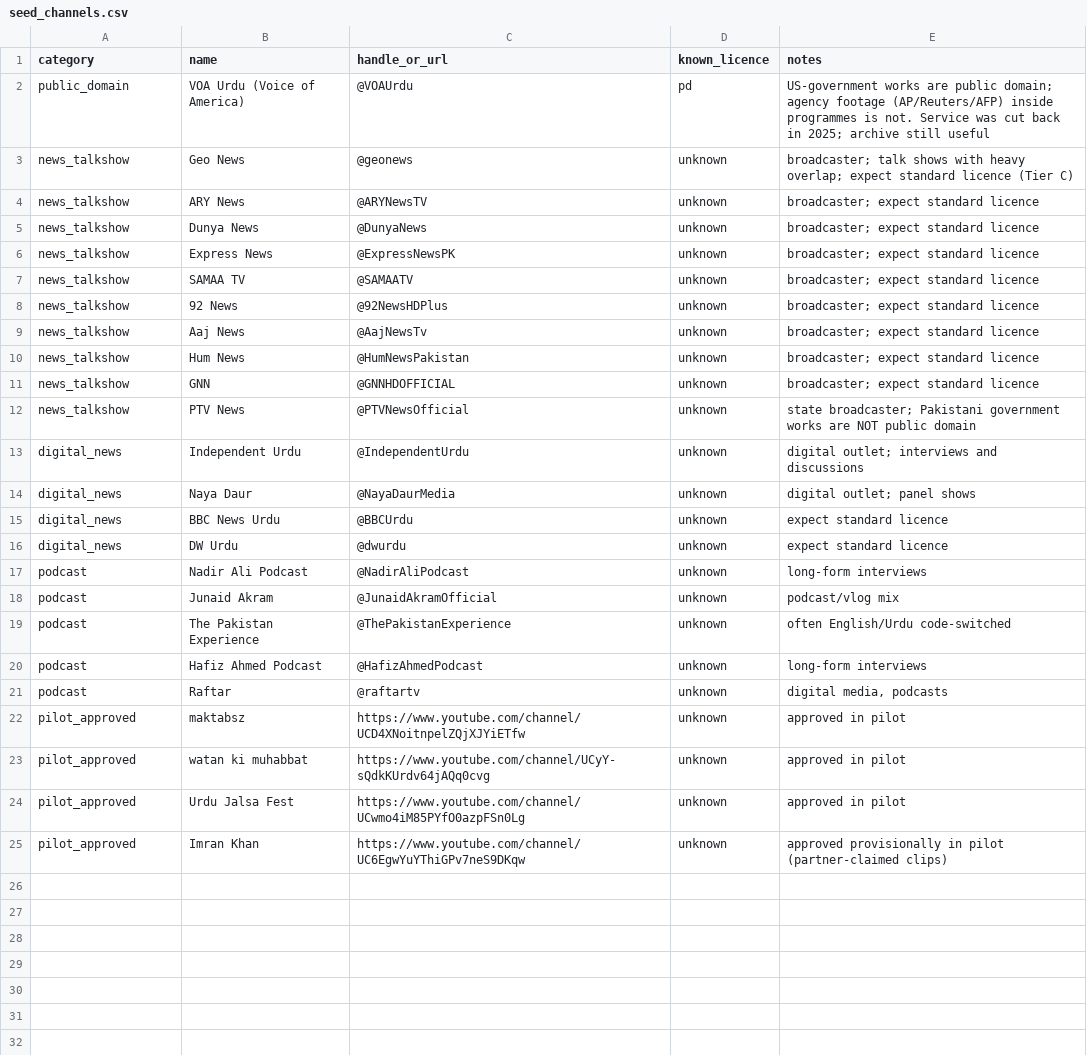
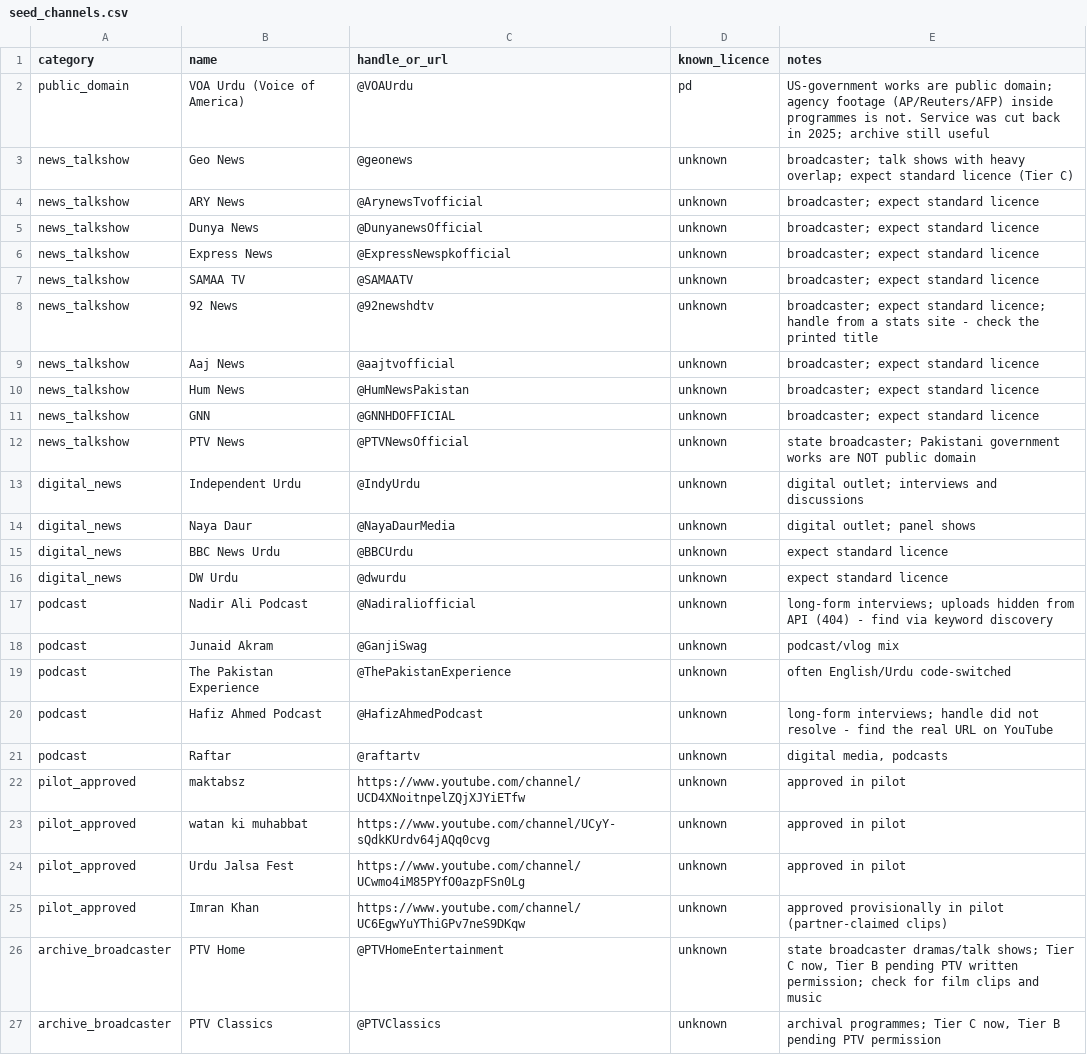
Before and after one commit to ibrahimjohar/overlap-aware-urdu-speaker-diarization, a CSV file: sourcing/config/seed_channels.csv, drawn as a sheet.

Commit message:
Add PTV seeds, verified channel handles, diverse and parliament keywords

```diff
--- a/sourcing/config/seed_channels.csv
+++ b/sourcing/config/seed_channels.csv
@@ -3,8 +3,8 @@ public_domain,VOA Urdu (Voice of America),@VOAUrdu,pd,"US-government works are p
 news_talkshow,Geo News,@geonews,unknown,"broadcaster; talk shows with heavy overlap; expect standard licence (Tier C)"
-news_talkshow,ARY News,@ARYNewsTV,unknown,"broadcaster; expect standard licence"
-news_talkshow,Dunya News,@DunyaNews,unknown,"broadcaster; expect standard licence"
-news_talkshow,Express News,@ExpressNewsPK,unknown,"broadcaster; expect standard licence"
+news_talkshow,ARY News,@ArynewsTvofficial,unknown,"broadcaster; expect standard licence"
+news_talkshow,Dunya News,@DunyanewsOfficial,unknown,"broadcaster; expect standard licence"
+news_talkshow,Express News,@ExpressNewspkofficial,unknown,"broadcaster; expect standard licence"
 news_talkshow,SAMAA TV,@SAMAATV,unknown,"broadcaster; expect standard licence"
-news_talkshow,92 News,@92NewsHDPlus,unknown,"broadcaster; expect standard licence"
-news_talkshow,Aaj News,@AajNewsTv,unknown,"broadcaster; expect standard licence"
+news_talkshow,92 News,@92newshdtv,unknown,"broadcaster; expect standard licence; handle from a stats site - check the printed title"
+news_talkshow,Aaj News,@aajtvofficial,unknown,"broadcaster; expect standard licence"
 news_talkshow,Hum News,@HumNewsPakistan,unknown,"broadcaster; expect standard licence"
@@ -12,3 +12,3 @@ news_talkshow,GNN,@GNNHDOFFICIAL,unknown,"broadcaster; expect standard licence"
 news_talkshow,PTV News,@PTVNewsOfficial,unknown,"state broadcaster; Pakistani government works are NOT public domain"
-digital_news,Independent Urdu,@IndependentUrdu,unknown,"digital outlet; interviews and discussions"
+digital_news,Independent Urdu,@IndyUrdu,unknown,"digital outlet; interviews and discussions"
 digital_news,Naya Daur,@NayaDaurMedia,unknown,"digital outlet; panel shows"
@@ -16,6 +16,6 @@ digital_news,BBC News Urdu,@BBCUrdu,unknown,"expect standard licence"
 digital_news,DW Urdu,@dwurdu,unknown,"expect standard licence"
-podcast,Nadir Ali Podcast,@NadirAliPodcast,unknown,"long-form interviews"
-podcast,Junaid Akram,@JunaidAkramOfficial,unknown,"podcast/vlog mix"
+podcast,Nadir Ali Podcast,@Nadiraliofficial,unknown,"long-form interviews; uploads hidden from API (404) - find via keyword discovery"
+podcast,Junaid Akram,@GanjiSwag,unknown,"podcast/vlog mix"
 podcast,The Pakistan Experience,@ThePakistanExperience,unknown,"often English/Urdu code-switched"
-podcast,Hafiz Ahmed Podcast,@HafizAhmedPodcast,unknown,"long-form interviews"
+podcast,Hafiz Ahmed Podcast,@HafizAhmedPodcast,unknown,"long-form interviews; handle did not resolve - find the real URL on YouTube"
 podcast,Raftar,@raftartv,unknown,"digital media, podcasts"
@@ -25 +25,3 @@ pilot_approved,Urdu Jalsa Fest,https://www.youtube.com/channel/UCwmo4iM85PYfO0az
 pilot_approved,Imran Khan,https://www.youtube.com/channel/UC6EgwYuYThiGPv7neS9DKqw,unknown,"approved provisionally in pilot (partner-claimed clips)"
+archive_broadcaster,PTV Home,@PTVHomeEntertainment,unknown,"state broadcaster dramas/talk shows; Tier C now, Tier B pending PTV written permission; check for film clips and music"
+archive_broadcaster,PTV Classics,@PTVClassics,unknown,"archival programmes; Tier C now, Tier B pending PTV permission"
```
Also changed, not shown: 4 other files.
